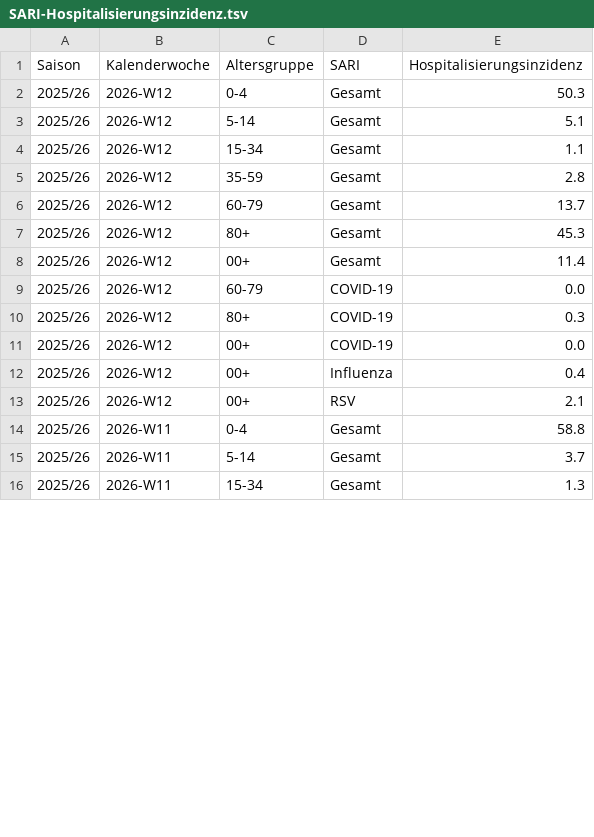
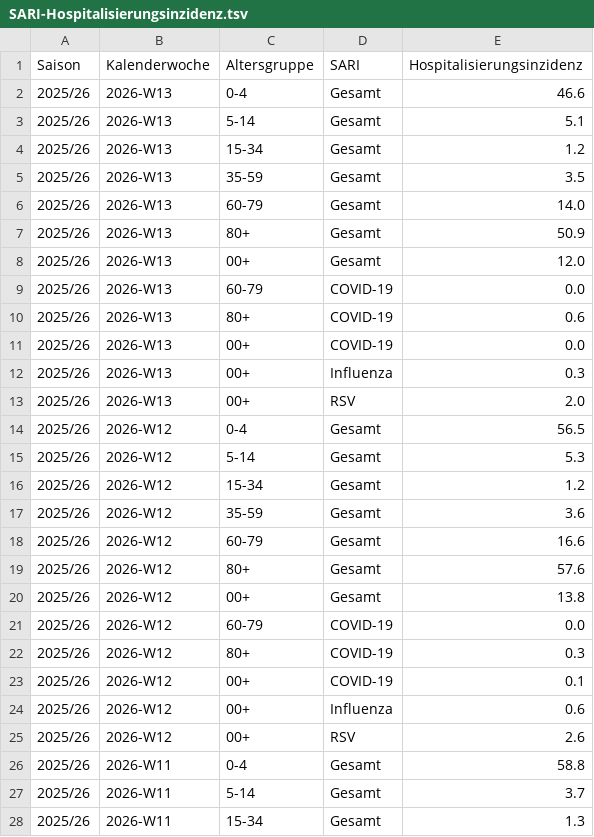
Before and after one commit to robert-koch-institut/SARI-Hospitalisierungsinzidenz, a TSV file: SARI-Hospitalisierungsinzidenz.tsv, drawn as a sheet; only a part is shown; the diff covers the shown part only.

```diff
--- a/SARI-Hospitalisierungsinzidenz.tsv
+++ b/SARI-Hospitalisierungsinzidenz.tsv
@@ -1,14 +1,26 @@
 Saison	Kalenderwoche	Altersgruppe	SARI	Hospitalisierungsinzidenz
-2025/26	2026-W12	0-4	Gesamt	50.3
-2025/26	2026-W12	5-14	Gesamt	5.1
-2025/26	2026-W12	15-34	Gesamt	1.1
-2025/26	2026-W12	35-59	Gesamt	2.8
-2025/26	2026-W12	60-79	Gesamt	13.7
-2025/26	2026-W12	80+	Gesamt	45.3
-2025/26	2026-W12	00+	Gesamt	11.4
+2025/26	2026-W13	0-4	Gesamt	46.6
+2025/26	2026-W13	5-14	Gesamt	5.1
+2025/26	2026-W13	15-34	Gesamt	1.2
+2025/26	2026-W13	35-59	Gesamt	3.5
+2025/26	2026-W13	60-79	Gesamt	14.0
+2025/26	2026-W13	80+	Gesamt	50.9
+2025/26	2026-W13	00+	Gesamt	12.0
+2025/26	2026-W13	60-79	COVID-19	0.0
+2025/26	2026-W13	80+	COVID-19	0.6
+2025/26	2026-W13	00+	COVID-19	0.0
+2025/26	2026-W13	00+	Influenza	0.3
+2025/26	2026-W13	00+	RSV	2.0
+2025/26	2026-W12	0-4	Gesamt	56.5
+2025/26	2026-W12	5-14	Gesamt	5.3
+2025/26	2026-W12	15-34	Gesamt	1.2
+2025/26	2026-W12	35-59	Gesamt	3.6
+2025/26	2026-W12	60-79	Gesamt	16.6
+2025/26	2026-W12	80+	Gesamt	57.6
+2025/26	2026-W12	00+	Gesamt	13.8
 2025/26	2026-W12	60-79	COVID-19	0.0
 2025/26	2026-W12	80+	COVID-19	0.3
-2025/26	2026-W12	00+	COVID-19	0.0
-2025/26	2026-W12	00+	Influenza	0.4
-2025/26	2026-W12	00+	RSV	2.1
+2025/26	2026-W12	00+	COVID-19	0.1
+2025/26	2026-W12	00+	Influenza	0.6
+2025/26	2026-W12	00+	RSV	2.6
 2025/26	2026-W11	0-4	Gesamt	58.8
```
Also changed, not shown: 42 edited cells elsewhere in this file, 7 other files.
